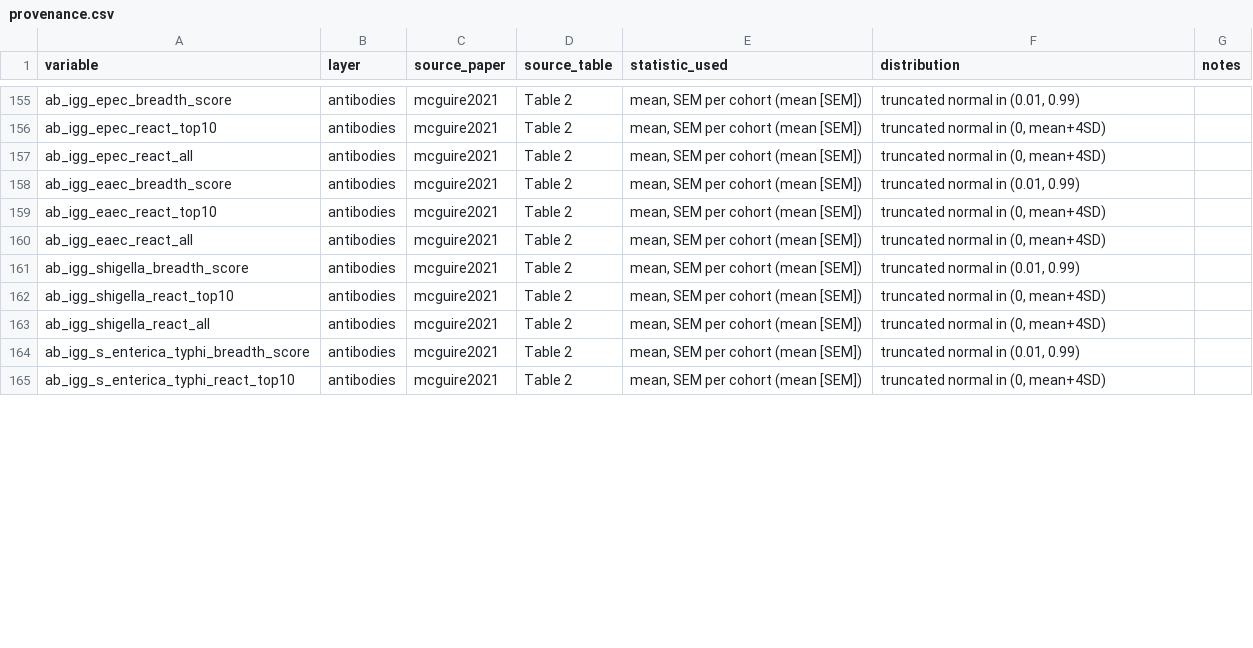
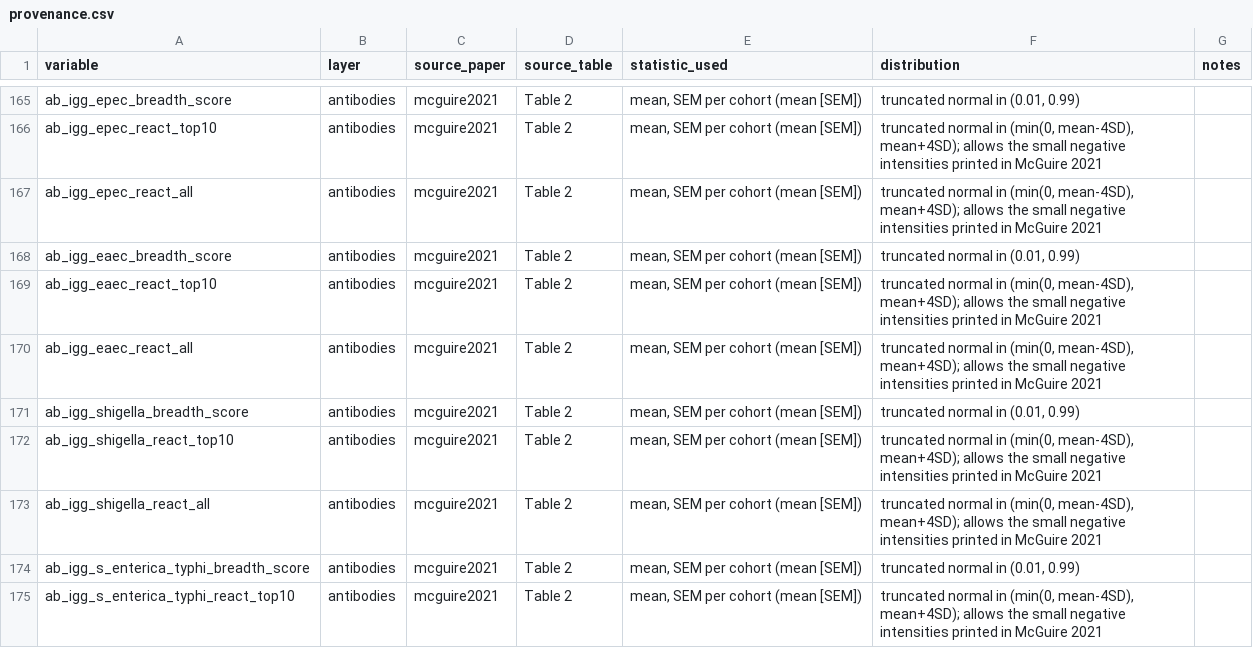
Before and after one commit to zenpipette/AI-Workshop-2026, a CSV file: data/simulated/provenance.csv, drawn as a sheet; only a part is shown, gaps mark what is left out; addresses are those after the commit; the diff covers the shown part only; the diff names each change by its address in the sheet, - before the commit and + after, or states it on an @@ line.

```diff
--- a/data/simulated/provenance.csv
+++ b/data/simulated/provenance.csv
-F166:F167 (distribution): …normal in (0, mean+4SD)
+F166:F167 (distribution): …normal in (min(0, mean-4SD), mean+4SD); allows the small negative intensities printed in McGuire 2021
-F169:F170 (distribution): …normal in (0, mean+4SD)
+F169:F170 (distribution): …normal in (min(0, mean-4SD), mean+4SD); allows the small negative intensities printed in McGuire 2021
-F172:F173 (distribution): …normal in (0, mean+4SD)
+F172:F173 (distribution): …normal in (min(0, mean-4SD), mean+4SD); allows the small negative intensities printed in McGuire 2021
-F175 (distribution): …normal in (0, mean+4SD)
+F175 (distribution): …normal in (min(0, mean-4SD), mean+4SD); allows the small negative intensities printed in McGuire 2021
```
Also changed, not shown: 10 added rows and 25 edited cells elsewhere in this file, data/simulated/data_dictionary.csv, data/simulated/simulated_hmo_long.csv, 13 other files.
